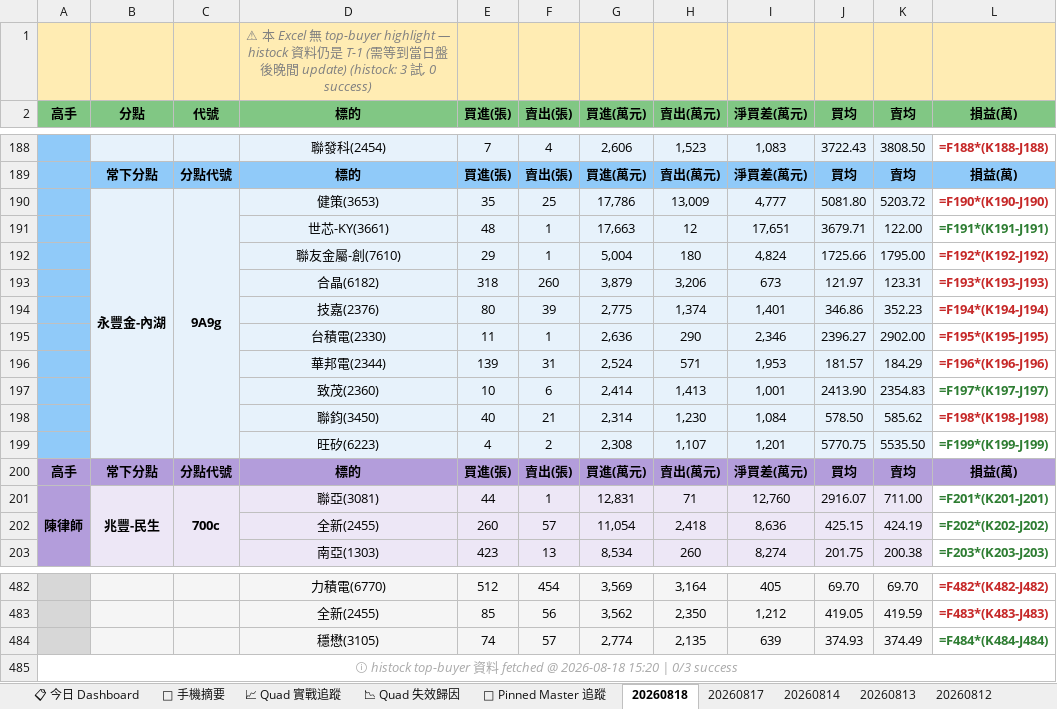
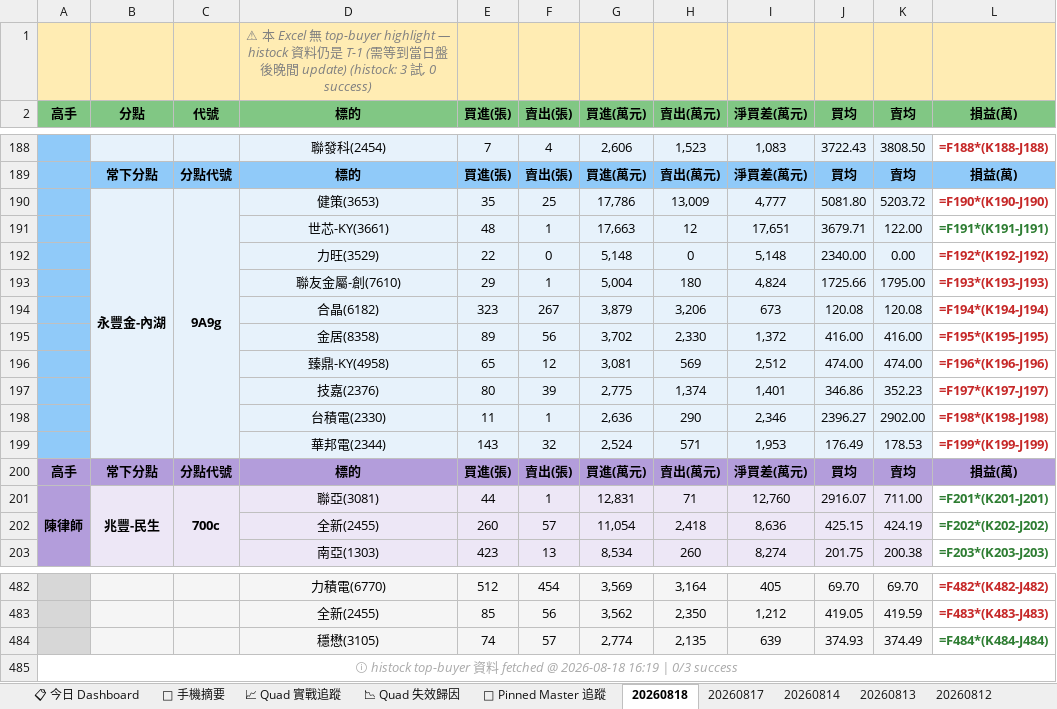
Before and after one commit to EdwardYY1224/CHIP_RADAR_TW, an Excel workbook: data/reports/chip_radar_2026-08.xlsx, sheet 20260818, drawn as a sheet; only a part is shown, gaps mark what is left out; values as stored, in another font and other column widths than the file's, no borders; formulas without a stored value are shown as written; removed rows and columns are numbered as before the commit, all else as after; the diff names each change by its address in the sheet, - before the commit and + after, or states it on an @@ line.

```diff
--- a/data/reports/chip_radar_2026-08.xlsx (sheet 20260818)
+++ b/data/reports/chip_radar_2026-08.xlsx (sheet 20260818)
+row 192:  |  |  | 力旺(3529) | 22 | 0 | 5,148 | 0 | 5,148 | 2340.00 | 0.00 | =F192*(K192-J192)
-L193 (損益(萬)): =F192*(K192-J192)
+L193 (損益(萬)): =F193*(K193-J193)
-row 193:  |  |  | 合晶(6182) | 318 | 260 | 3,879 | 3,206 | 673 | 121.97 | 123.31 | =F193*(K193-J193)
+row 194:  |  |  | 合晶(6182) | 323 | 267 | 3,879 | 3,206 | 673 | 120.08 | 120.08 | =F194*(K194-J194)
+row 195:  |  |  | 金居(8358) | 89 | 56 | 3,702 | 2,330 | 1,372 | 416.00 | 416.00 | =F195*(K195-J195)
+row 196:  |  |  | 臻鼎-KY(4958) | 65 | 12 | 3,081 | 569 | 2,512 | 474.00 | 474.00 | =F196*(K196-J196)
-L197 (損益(萬)): =F194*(K194-J194)
+L197 (損益(萬)): =F197*(K197-J197)
-L198 (損益(萬)): =F195*(K195-J195)
+L198 (損益(萬)): =F198*(K198-J198)
-row 196:  |  |  | 華邦電(2344) | 139 | 31 | 2,524 | 571 | 1,953 | 181.57 | 184.29 | =F196*(K196-J196)
-row 197:  |  |  | 致茂(2360) | 10 | 6 | 2,414 | 1,413 | 1,001 | 2413.90 | 2354.83 | =F197*(K197-J197)
-row 198:  |  |  | 聯鈞(3450) | 40 | 21 | 2,314 | 1,230 | 1,084 | 578.50 | 585.62 | =F198*(K198-J198)
-row 199:  |  |  | 旺矽(6223) | 4 | 2 | 2,308 | 1,107 | 1,201 | 5770.75 | 5535.50 | =F199*(K199-J199)
+row 199:  |  |  | 華邦電(2344) | 143 | 32 | 2,524 | 571 | 1,953 | 176.49 | 178.53 | =F199*(K199-J199)
-A485 (高手): …@ 2026-08-18 15:20 | 0/3…
+A485 (高手): …@ 2026-08-18 16:19 | 0/3…
```
Also changed, not shown: sheet 📋 今日 Dashboard, sheet 📱 手機摘要, data/reports/latest.xlsx, 24 other files.
